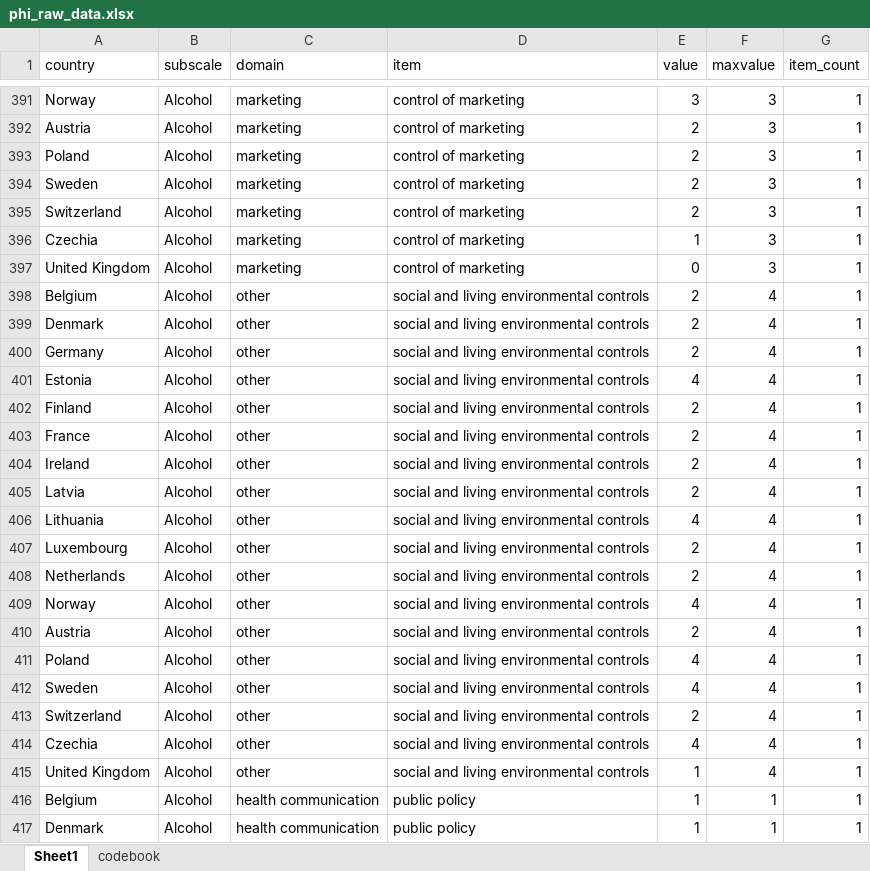
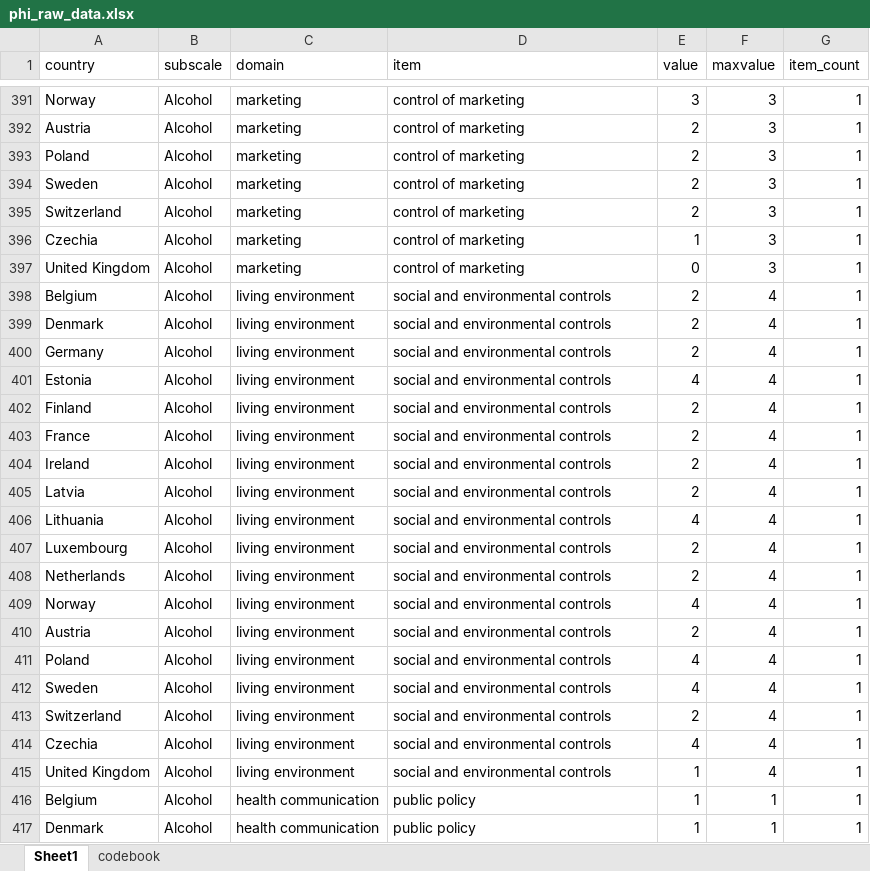
Before and after one commit to jakobmanthey/Public-Health-Index, an Excel workbook: data/phi_raw_data.xlsx, sheet Sheet1, drawn as a sheet; only a part is shown, gaps mark what is left out; values as stored, in another font and other column widths than the file's, no borders; the diff covers the shown part only; the diff names each change by its address in the sheet, - before the commit and + after, or states it on an @@ line.

Commit message:
Regrouping policy domain alcohol
changed:
- social and living environment in domain living environment
- control of production in domain other

```diff
--- a/data/phi_raw_data.xlsx (sheet Sheet1)
+++ b/data/phi_raw_data.xlsx (sheet Sheet1)
-C398:C415 (domain): other
+C398:C415 (domain): living environment
-D398:D415 (item): social and living environmental controls
+D398:D415 (item): social and environmental controls
```
Also changed, not shown: 18 edited cells elsewhere in this sheet, 3 other files.
